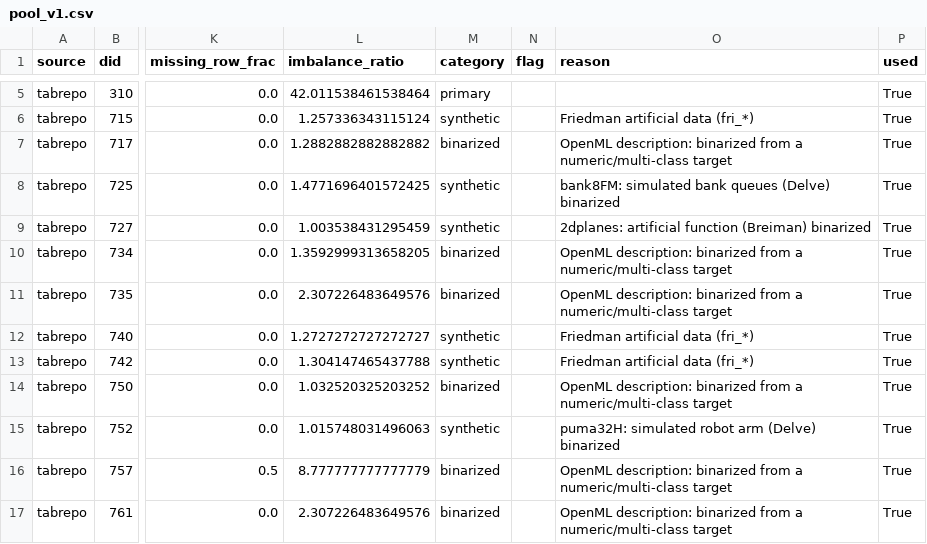
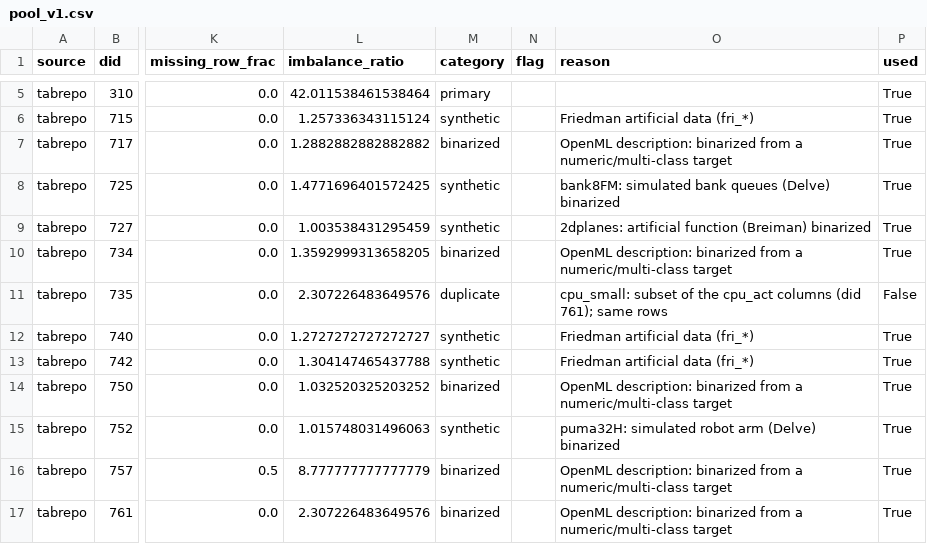
Before and after one commit to hugohammer/readybench, a CSV file: configs/pool_v1.csv, drawn as a sheet; only a part is shown, gaps mark what is left out; the diff names each change by its address in the sheet, - before the commit and + after, or states it on an @@ line.

```diff
--- a/configs/pool_v1.csv
+++ b/configs/pool_v1.csv
-M11 (category): binarized
+M11 (category): duplicate
-O11 (reason): OpenML description: binarized from a numeric/multi-class target
+O11 (reason): cpu_small: subset of the cpu_act columns (did 761); same rows
-P11 (used): True
+P11 (used): False
```
Also changed, not shown: configs/pool_overrides.csv, 5 other files.
